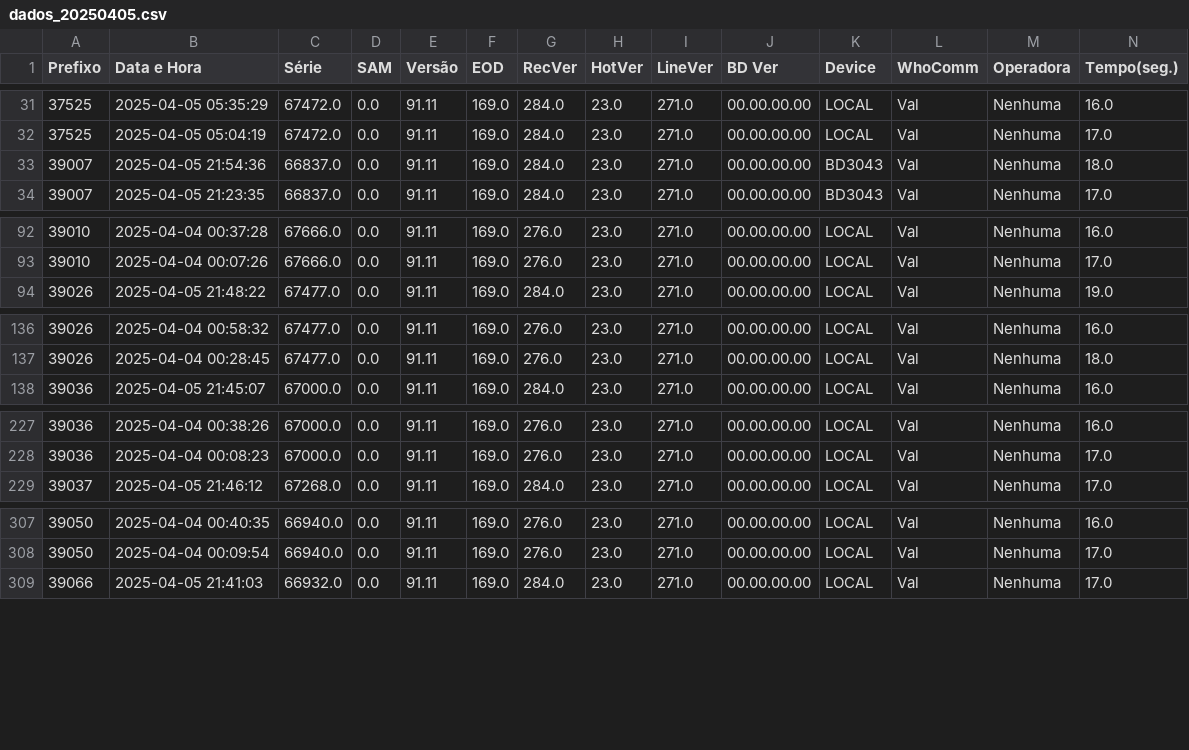
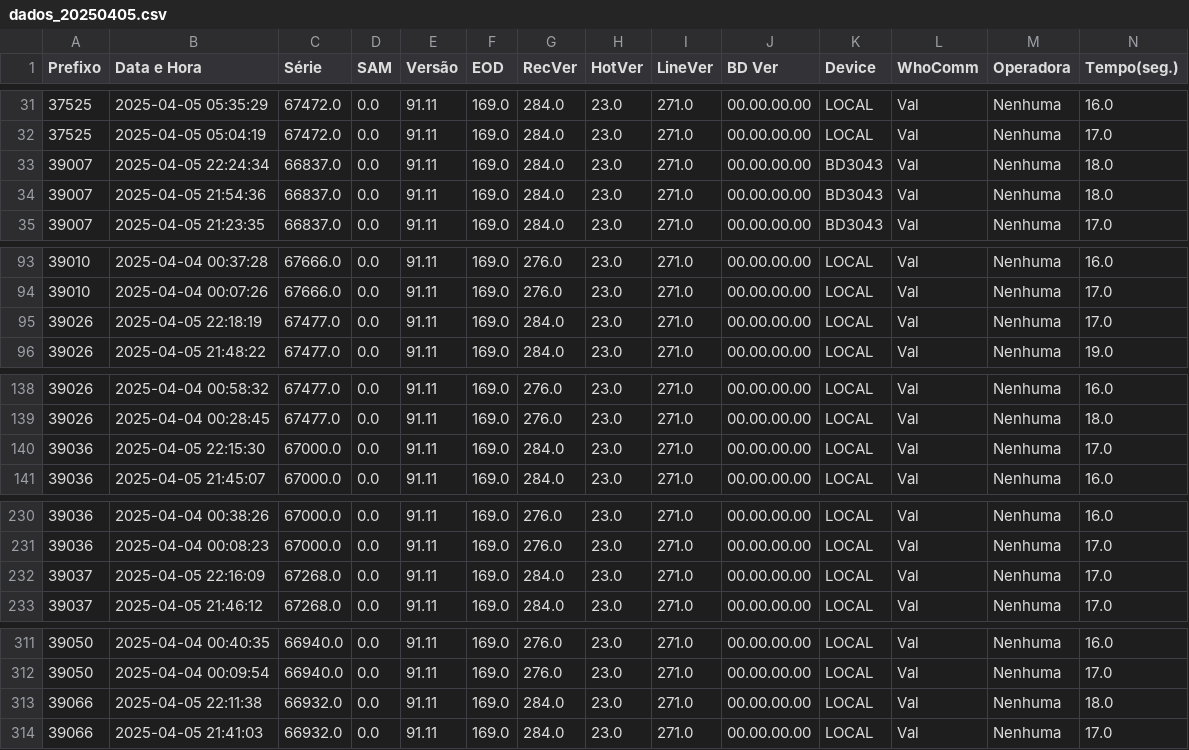
Before and after one commit to monitoramentov3lan/tcm-ribamar, a CSV file: dados/dados_20250405.csv, drawn as a sheet; only a part is shown, gaps mark what is left out; rows hold the shown columns only; the diff covers the shown part only; the diff names each change by its address in the sheet, - before the commit and + after, or states it on an @@ line.

Commit message:
Dados 05/04/2025

```diff
--- a/dados/dados_20250405.csv
+++ b/dados/dados_20250405.csv
+row 33: 39007 | 2025-04-05 22:24:34 | 66837.0 | 0.0 | 91.11 | 169.0 | 284.0 | 23.0 | 271.0 | 00.00.00.00 | BD3043 | Val | Nenhuma | 18.0
+row 95: 39026 | 2025-04-05 22:18:19 | 67477.0 | 0.0 | 91.11 | 169.0 | 284.0 | 23.0 | 271.0 | 00.00.00.00 | LOCAL | Val | Nenhuma | 17.0
+row 140: 39036 | 2025-04-05 22:15:30 | 67000.0 | 0.0 | 91.11 | 169.0 | 284.0 | 23.0 | 271.0 | 00.00.00.00 | LOCAL | Val | Nenhuma | 17.0
+row 232: 39037 | 2025-04-05 22:16:09 | 67268.0 | 0.0 | 91.11 | 169.0 | 284.0 | 23.0 | 271.0 | 00.00.00.00 | LOCAL | Val | Nenhuma | 17.0
+row 313: 39066 | 2025-04-05 22:11:38 | 66932.0 | 0.0 | 91.11 | 169.0 | 284.0 | 23.0 | 271.0 | 00.00.00.00 | LOCAL | Val | Nenhuma | 18.0
```
Also changed, not shown: 7 added rows elsewhere in this file.
